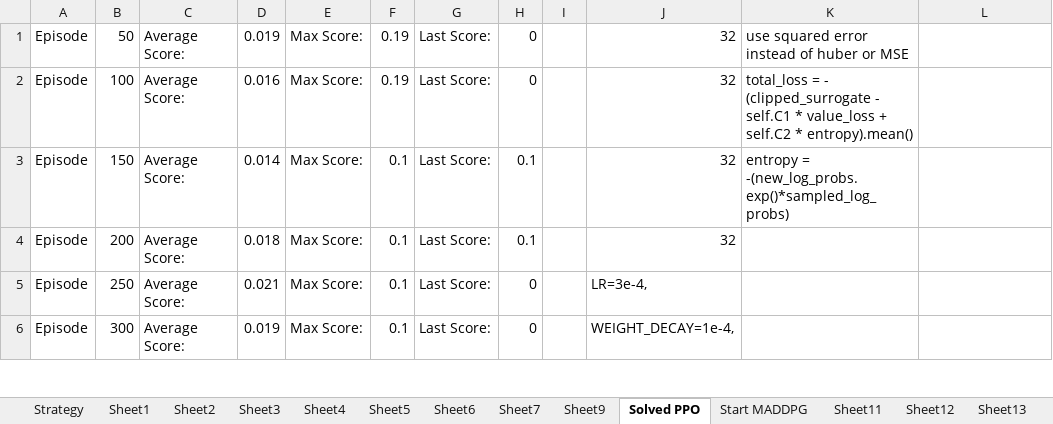
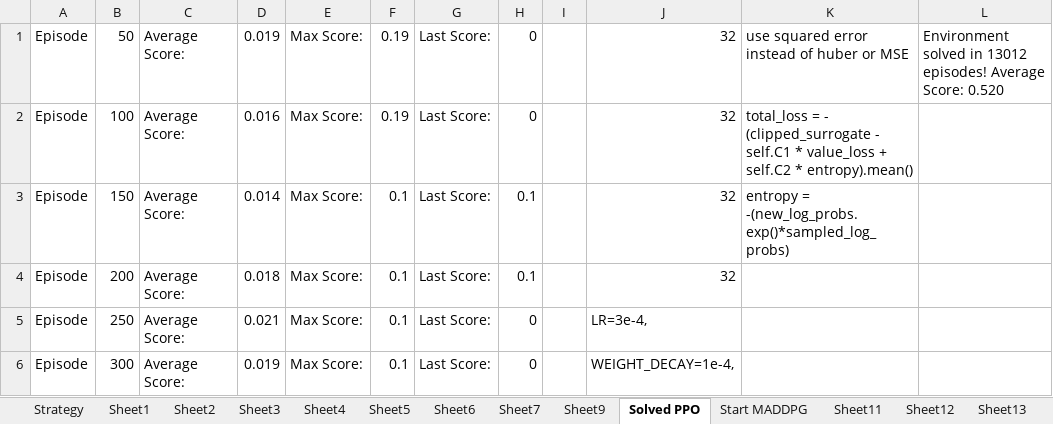
Before and after one commit to handria-ntoanina/unity-ml-tennis, an Excel workbook: analysis.xlsx, sheet Solved PPO, drawn as a sheet; only a part is shown; values as stored, in another font and other column widths than the file's, no borders; charts and pictures not drawn; the diff names each change by its address in the sheet, - before the commit and + after, or states it on an @@ line.

```diff
--- a/analysis.xlsx (sheet Solved PPO)
+++ b/analysis.xlsx (sheet Solved PPO)
-L1: (empty)
+L1: Environment solved in 13012 episodes! Average Score: 0.520
```
Also changed, not shown: 4 other files.
